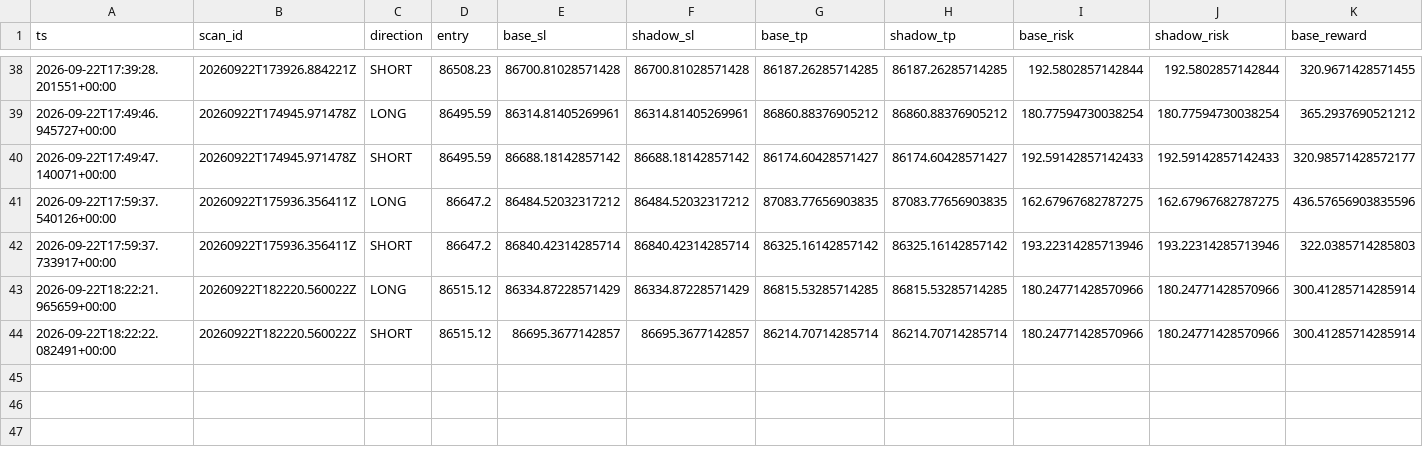
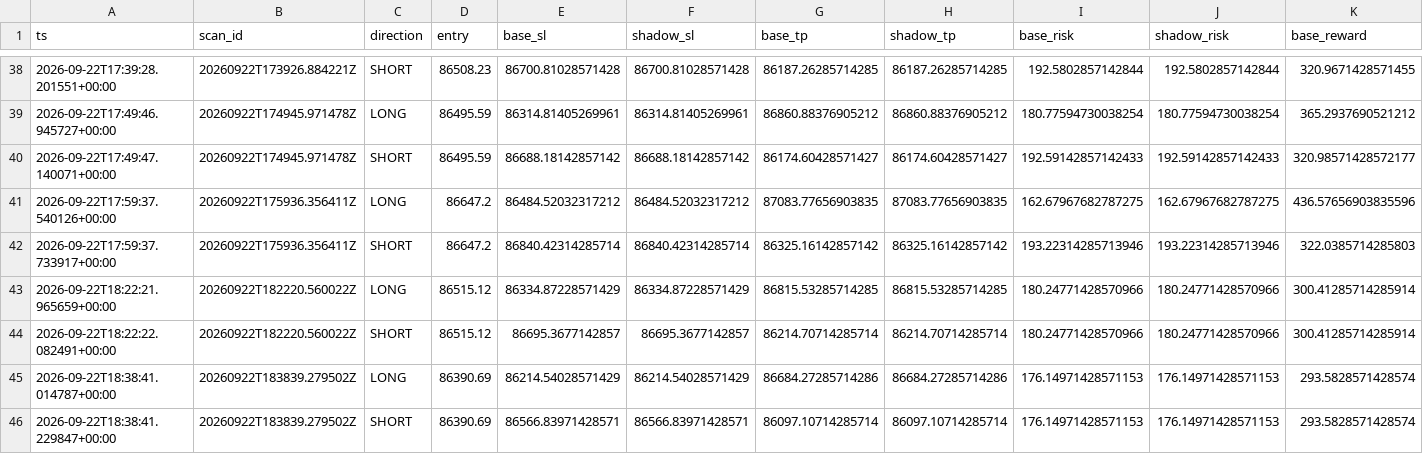
Before and after one commit to shaankhan9999999-sudo/smc-crypto-bot, a CSV file: logs/csv/btc_v8_shadow_sr_dynamic.csv, drawn as a sheet; only a part is shown, gaps mark what is left out; rows hold the shown columns only; the diff names each change by its address in the sheet, - before the commit and + after, or states it on an @@ line.

```diff
--- a/logs/csv/btc_v8_shadow_sr_dynamic.csv
+++ b/logs/csv/btc_v8_shadow_sr_dynamic.csv
+row 45: 2026-09-22T18:38:41.014787+00:00 | 20260922T183839.279502Z | LONG | 86390.69 | 86214.54028571429 | 86214.54028571429 | 86684.27285714286 | 86684.27285714286 | 176.14971428571153 | 176.14971428571153 | 293.5828571428574
+row 46: 2026-09-22T18:38:41.229847+00:00 | 20260922T183839.279502Z | SHORT | 86390.69 | 86566.83971428571 | 86566.83971428571 | 86097.10714285714 | 86097.10714285714 | 176.14971428571153 | 176.14971428571153 | 293.5828571428574
```
Also changed, not shown: logs/csv/btc_v8_scans.csv, logs/csv/btc_v8_shadow_sr.csv, 3 other files.
